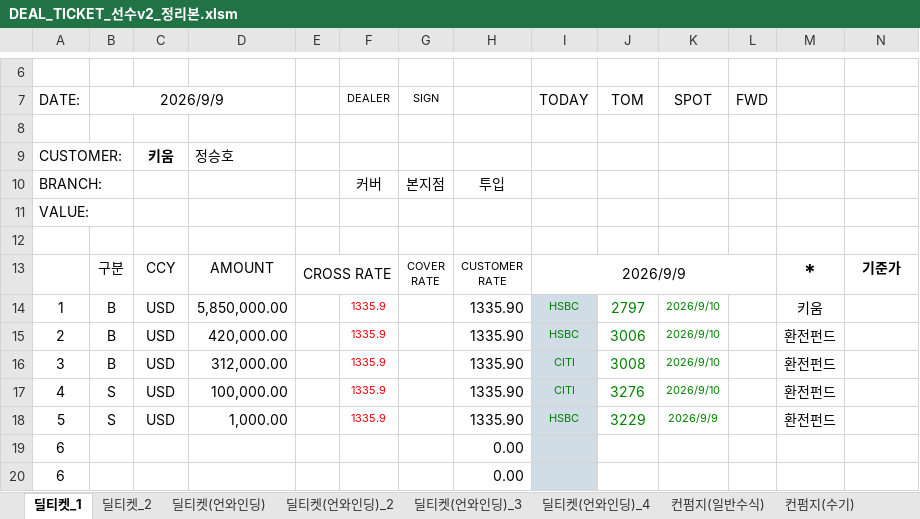
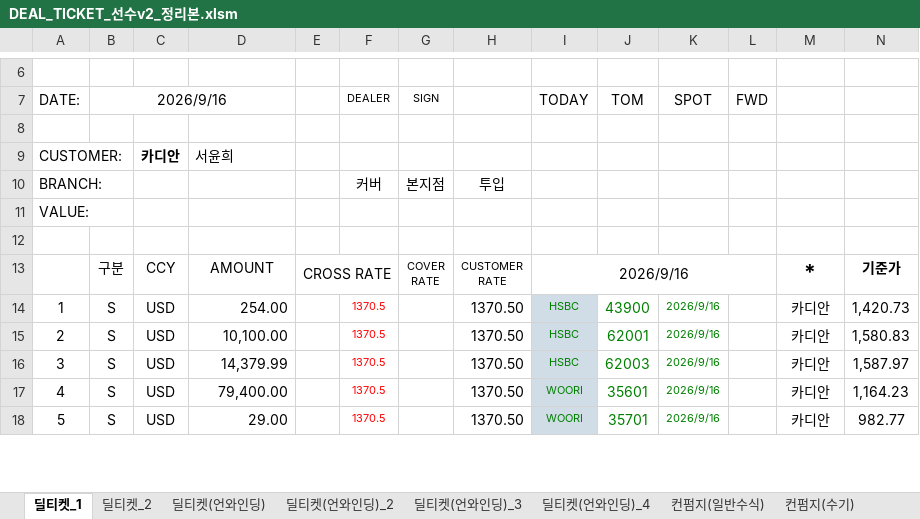
Before and after one commit to rtyui32123-del/bank-file, an Excel workbook: DEAL_TICKET_선수v2_정리본.xlsm, sheet 딜티켓_1, drawn as a sheet; only a part is shown, gaps mark what is left out; values as stored, in another font and other column widths than the file's, no borders; charts and pictures and conditional formats not drawn; removed rows and columns are numbered as before the commit, all else as after; the diff covers the shown part only; the diff names each change by its address in the sheet, - before the commit and + after, or states it on an @@ line.

```diff
--- a/DEAL_TICKET_선수v2_정리본.xlsm (sheet 딜티켓_1)
+++ b/DEAL_TICKET_선수v2_정리본.xlsm (sheet 딜티켓_1)
-B7: 2026/9/9
+B7: 2026/9/16
-C9: 키움
+C9: 카디안
-D9: 정승호
+D9: 서윤희
-I13 (TODAY): 2026/9/9
+I13 (TODAY): 2026/9/16
-B14:B15 (2026/9/16): B
+B14:B15 (2026/9/16): S
-D14: 5,850,000.00
+D14: 254.00
-F14:F15 (DEALER): 1335.9
+F14:F15 (DEALER): 1370.5
-H14:H15: 1335.90
+H14:H15: 1370.50
-J14 (TOM): 2797
+J14 (TOM): 43900
-K14:K15 (SPOT): 2026/9/10
+K14:K15 (SPOT): 2026/9/16
-M14: 키움
+M14: 카디안
-N14: (empty)
+N14: 1,420.73
-D15: 420,000.00
+D15: 10,100.00
-J15 (TOM): 3006
+J15 (TOM): 62001
-M15: 환전펀드
+M15: 카디안
-N15: (empty)
+N15: 1,580.83
-row 16: 3 | B | USD | 312,000.00 |  | 1335.9 |  | 1335.90 | CITI | 3008 | 2026/9/10 |  | 환전펀드
+row 16: 3 | S | USD | 14,379.99 |  | 1370.5 |  | 1370.50 | HSBC | 62003 | 2026/9/16 |  | 카디안 | 1,587.97
-D17: 100,000.00
+D17: 79,400.00
-F17:F18 (DEALER): 1335.9
+F17:F18 (DEALER): 1370.5
-H17:H18: 1335.90
+H17:H18: 1370.50
-I17 (TODAY): CITI
+I17 (TODAY): WOORI
-J17 (TOM): 3276
+J17 (TOM): 35601
-K17 (SPOT): 2026/9/10
+K17 (SPOT): 2026/9/16
-M17:M18: 환전펀드
+M17:M18: 카디안
-N17: (empty)
+N17: 1,164.23
-D18: 1,000.00
+D18: 29.00
-I18 (TODAY): HSBC
+I18 (TODAY): WOORI
-J18 (TOM): 3229
+J18 (TOM): 35701
-K18 (SPOT): 2026/9/9
+K18 (SPOT): 2026/9/16
-N18: (empty)
+N18: 982.77
-row 19: 6 |  |  |  |  |  |  | 0.00
-row 20: 6 |  |  |  |  |  |  | 0.00
```
Also changed, not shown: 4 added rows, 2 removed rows and 1 edited cell elsewhere in this sheet, sheet 딜티켓(언와인딩)_2, sheet 딜티켓(언와인딩)_3, sheet 컨펌지(일반수식), sheet 딜티켓_2, sheet 딜티켓(언와인딩), sheet 조회설정, 2 more sheets, charts or pictures.
